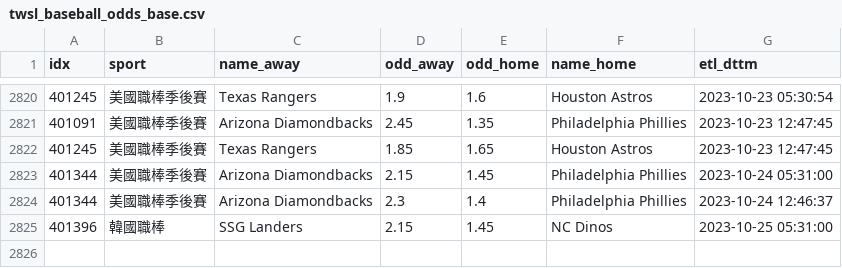
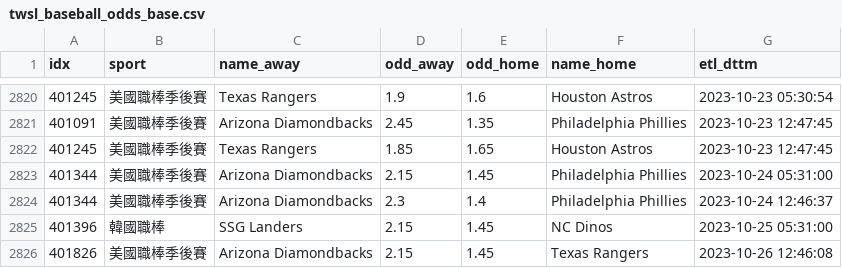
Before and after one commit to achilles0926/tw_sport_lottery, a CSV file: twsl_baseball_odds_base.csv, drawn as a sheet; only a part is shown, gaps mark what is left out.

```diff
--- a/twsl_baseball_odds_base.csv
+++ b/twsl_baseball_odds_base.csv
@@ -2825 +2825,2 @@
 401396,韓國職棒,SSG Landers,2.15,1.45,NC Dinos,2023-10-25 05:31:00
+401826,美國職棒季後賽,Arizona Diamondbacks,2.15,1.45,Texas Rangers,2023-10-26 12:46:08
```
Also changed, not shown: 1 other file.
